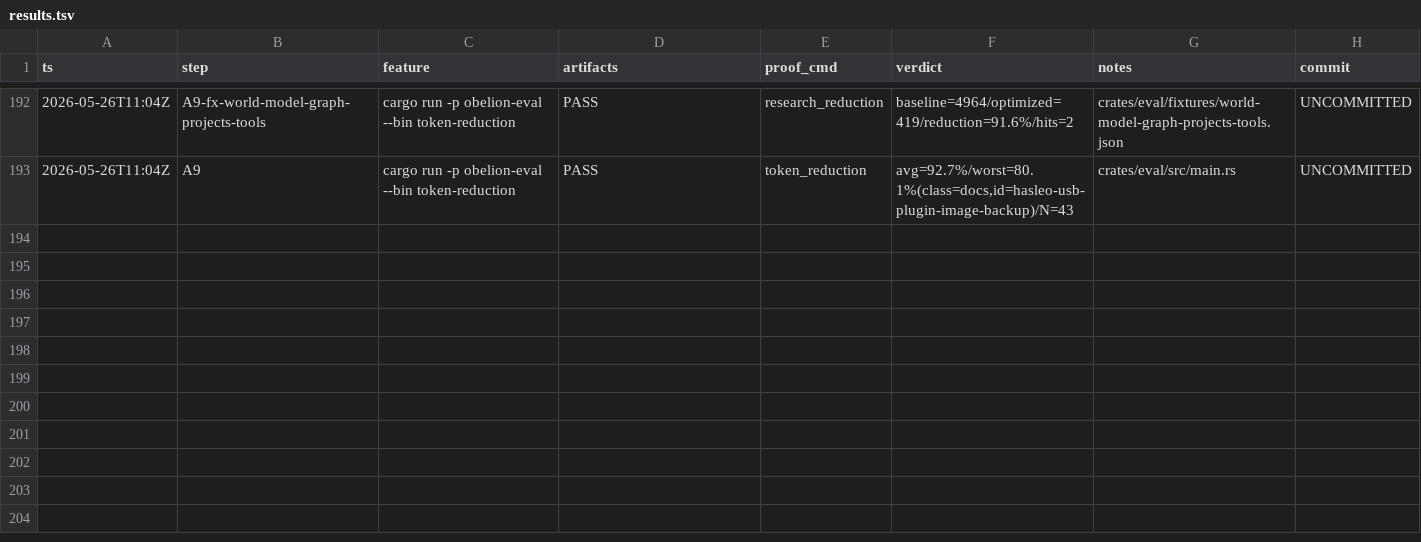
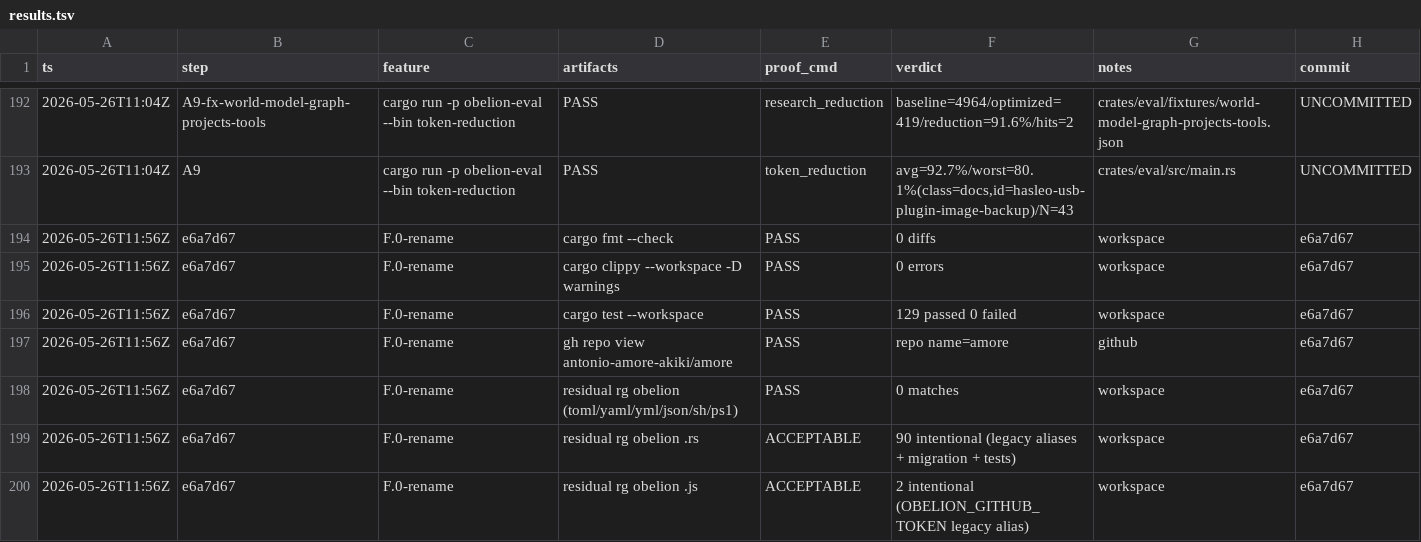
Before and after one commit to antonio-amore-akiki/amore, a TSV file: docs/results.tsv, drawn as a sheet; only a part is shown, gaps mark what is left out; the diff names each change by its address in the sheet, - before the commit and + after, or states it on an @@ line.

```diff
--- a/docs/results.tsv
+++ b/docs/results.tsv
+row 194: 2026-05-26T11:56Z | e6a7d67 | F.0-rename | cargo fmt --check | PASS | 0 diffs | workspace | e6a7d67
+row 195: 2026-05-26T11:56Z | e6a7d67 | F.0-rename | cargo clippy --workspace -D warnings | PASS | 0 errors | workspace | e6a7d67
+row 196: 2026-05-26T11:56Z | e6a7d67 | F.0-rename | cargo test --workspace | PASS | 129 passed 0 failed | workspace | e6a7d67
+row 197: 2026-05-26T11:56Z | e6a7d67 | F.0-rename | gh repo view antonio-amore-akiki/amore | PASS | repo name=amore | github | e6a7d67
+row 198: 2026-05-26T11:56Z | e6a7d67 | F.0-rename | residual rg obelion (toml/yaml/yml/json/sh/ps1) | PASS | 0 matches | workspace | e6a7d67
+row 199: 2026-05-26T11:56Z | e6a7d67 | F.0-rename | residual rg obelion .rs | ACCEPTABLE | 90 intentional (legacy aliases + migration + tests) | workspace | e6a7d67
+row 200: 2026-05-26T11:56Z | e6a7d67 | F.0-rename | residual rg obelion .js | ACCEPTABLE | 2 intentional (OBELION_GITHUB_TOKEN legacy alias) | workspace | e6a7d67
```
